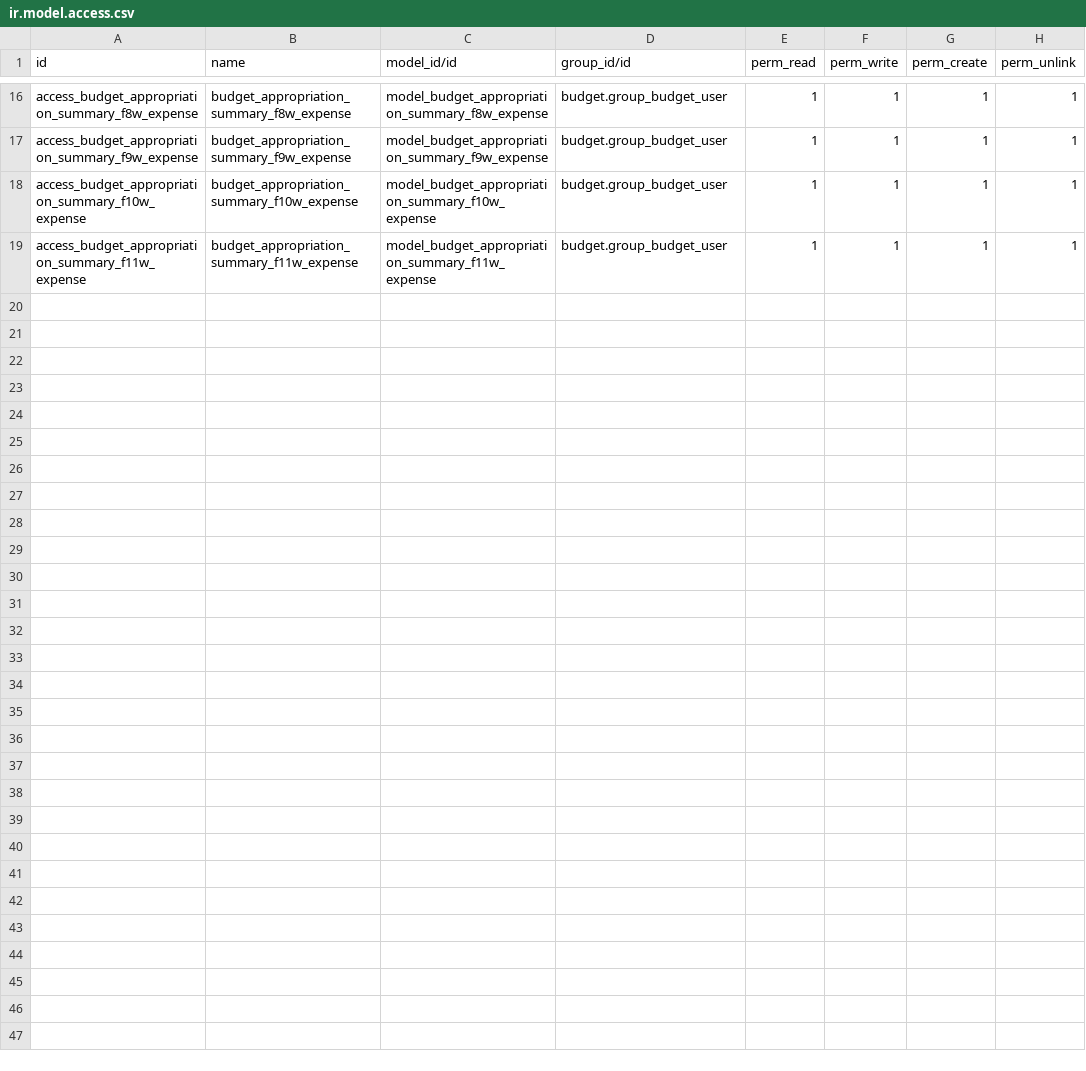
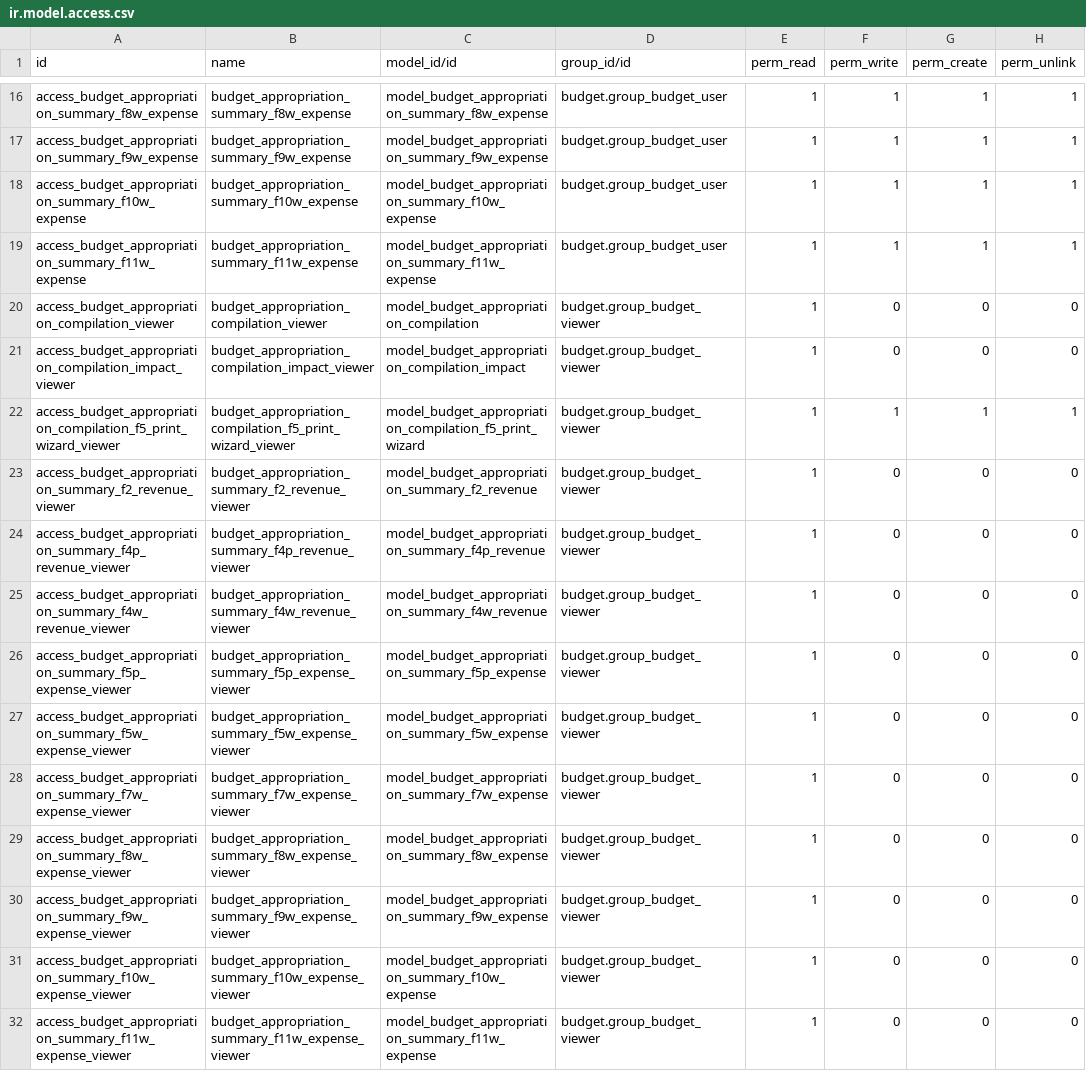
Before and after one commit to Aginix/kmitl, a CSV file: budget_appropriation_summary/security/ir.model.access.csv, drawn as a sheet; only a part is shown, gaps mark what is left out; the diff names each change by its address in the sheet, - before the commit and + after, or states it on an @@ line.

Commit message:
[16.0][IMP] budget: open app to budget_viewer and enforce read-only ACL (#1151)

```diff
--- a/budget_appropriation_summary/security/ir.model.access.csv
+++ b/budget_appropriation_summary/security/ir.model.access.csv
+row 20: access_budget_appropriation_compilation_viewer | budget_appropriation_compilation_viewer | model_budget_appropriation_compilation | budget.group_budget_viewer | 1 | 0 | 0 | 0
+row 21: access_budget_appropriation_compilation_impact_viewer | budget_appropriation_compilation_impact_viewer | model_budget_appropriation_compilation_impact | budget.group_budget_viewer | 1 | 0 | 0 | 0
+row 22: access_budget_appropriation_compilation_f5_print_wizard_viewer | budget_appropriation_compilation_f5_print_wizard_viewer | model_budget_appropriation_compilation_f5_print_wizard | budget.group_budget_viewer | 1 | 1 | 1 | 1
+row 23: access_budget_appropriation_summary_f2_revenue_viewer | budget_appropriation_summary_f2_revenue_viewer | model_budget_appropriation_summary_f2_revenue | budget.group_budget_viewer | 1 | 0 | 0 | 0
+row 24: access_budget_appropriation_summary_f4p_revenue_viewer | budget_appropriation_summary_f4p_revenue_viewer | model_budget_appropriation_summary_f4p_revenue | budget.group_budget_viewer | 1 | 0 | 0 | 0
+row 25: access_budget_appropriation_summary_f4w_revenue_viewer | budget_appropriation_summary_f4w_revenue_viewer | model_budget_appropriation_summary_f4w_revenue | budget.group_budget_viewer | 1 | 0 | 0 | 0
+row 26: access_budget_appropriation_summary_f5p_expense_viewer | budget_appropriation_summary_f5p_expense_viewer | model_budget_appropriation_summary_f5p_expense | budget.group_budget_viewer | 1 | 0 | 0 | 0
+row 27: access_budget_appropriation_summary_f5w_expense_viewer | budget_appropriation_summary_f5w_expense_viewer | model_budget_appropriation_summary_f5w_expense | budget.group_budget_viewer | 1 | 0 | 0 | 0
+row 28: access_budget_appropriation_summary_f7w_expense_viewer | budget_appropriation_summary_f7w_expense_viewer | model_budget_appropriation_summary_f7w_expense | budget.group_budget_viewer | 1 | 0 | 0 | 0
+row 29: access_budget_appropriation_summary_f8w_expense_viewer | budget_appropriation_summary_f8w_expense_viewer | model_budget_appropriation_summary_f8w_expense | budget.group_budget_viewer | 1 | 0 | 0 | 0
+row 30: access_budget_appropriation_summary_f9w_expense_viewer | budget_appropriation_summary_f9w_expense_viewer | model_budget_appropriation_summary_f9w_expense | budget.group_budget_viewer | 1 | 0 | 0 | 0
+row 31: access_budget_appropriation_summary_f10w_expense_viewer | budget_appropriation_summary_f10w_expense_viewer | model_budget_appropriation_summary_f10w_expense | budget.group_budget_viewer | 1 | 0 | 0 | 0
+row 32: access_budget_appropriation_summary_f11w_expense_viewer | budget_appropriation_summary_f11w_expense_viewer | model_budget_appropriation_summary_f11w_expense | budget.group_budget_viewer | 1 | 0 | 0 | 0
```
Also changed, not shown: 10 other files.
